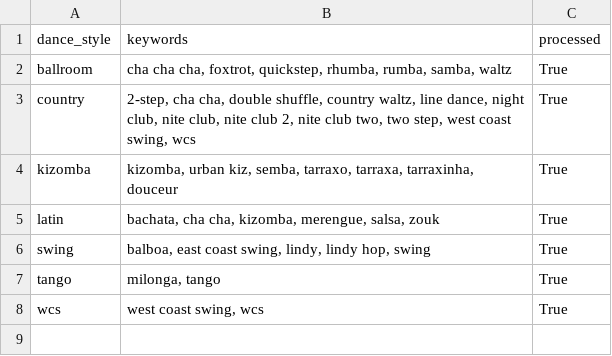
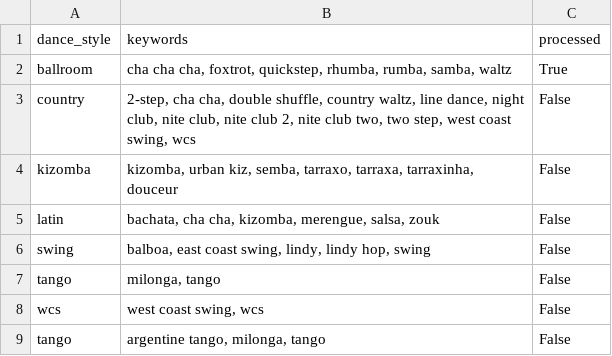
Before and after one commit to LindsayMoir/social_dance_app, a CSV file: checkpoint/fb_search_keywords.csv, drawn as a sheet.

```diff
--- a/checkpoint/fb_search_keywords.csv
+++ b/checkpoint/fb_search_keywords.csv
@@ -2,7 +2,8 @@ dance_style,keywords,processed
 ballroom,"cha cha cha, foxtrot, quickstep, rhumba, rumba, samba, waltz",True
-country,"2-step,  cha cha, double shuffle, country waltz, line dance, night club, nite club, nite club 2, nite club two, two step, west coast swing, wcs",True
-kizomba,"kizomba, urban kiz, semba, tarraxo, tarraxa, tarraxinha, douceur",True
-latin,"bachata,  cha cha, kizomba, merengue, salsa,  zouk",True
-swing,"balboa, east coast swing, lindy,  lindy hop, swing",True
-tango,"milonga, tango",True
-wcs,"west coast swing, wcs",True
+country,"2-step,  cha cha, double shuffle, country waltz, line dance, night club, nite club, nite club 2, nite club two, two step, west coast swing, wcs",False
+kizomba,"kizomba, urban kiz, semba, tarraxo, tarraxa, tarraxinha, douceur",False
+latin,"bachata,  cha cha, kizomba, merengue, salsa,  zouk",False
+swing,"balboa, east coast swing, lindy,  lindy hop, swing",False
+tango,"milonga, tango",False
+wcs,"west coast swing, wcs",False
+tango,"argentine tango, milonga, tango",False
```
Also changed, not shown: output/events_urls_diff.csv, 8 other files.
